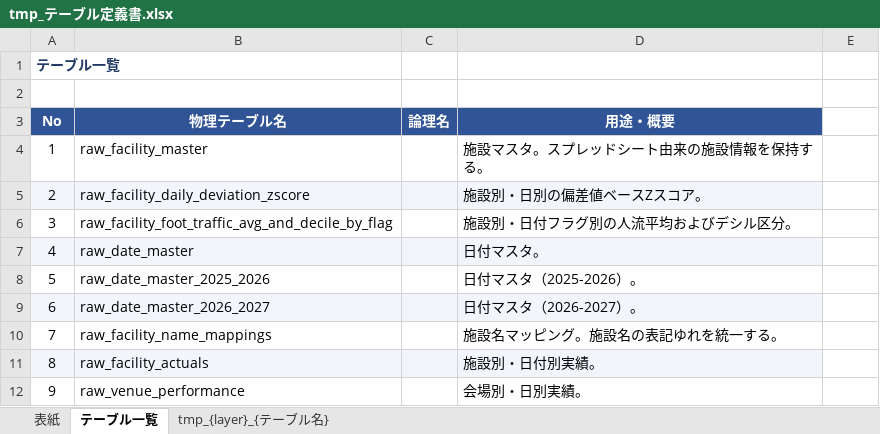
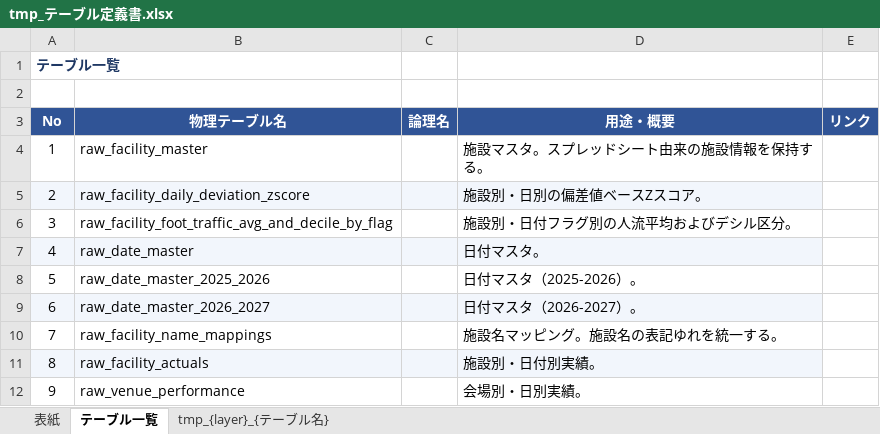
Before and after one commit to clove-llc/docomo-event-actual-pipeline, an Excel workbook: .claude/skills/fill-table-definition/tmp_テーブル定義書.xlsx, sheet テーブル一覧, drawn as a sheet; values as stored, in another font and other column widths than the file's, no borders; the diff names each change by its address in the sheet, - before the commit and + after, or states it on an @@ line.

```diff
--- a/.claude/skills/fill-table-definition/tmp_テーブル定義書.xlsx (sheet テーブル一覧)
+++ b/.claude/skills/fill-table-definition/tmp_テーブル定義書.xlsx (sheet テーブル一覧)
-E3: (empty)
+E3: リンク
-E3 fill: none
+E3 fill: #305496
```
Also changed, not shown: docs/テーブル定義書.xlsx, 2 other files.
